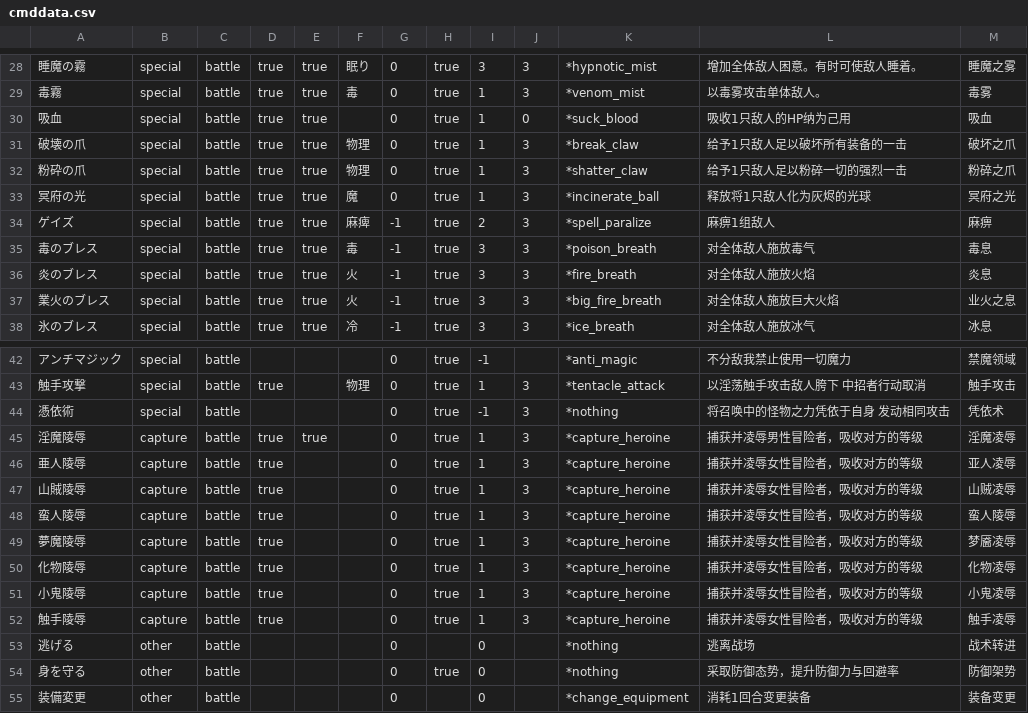
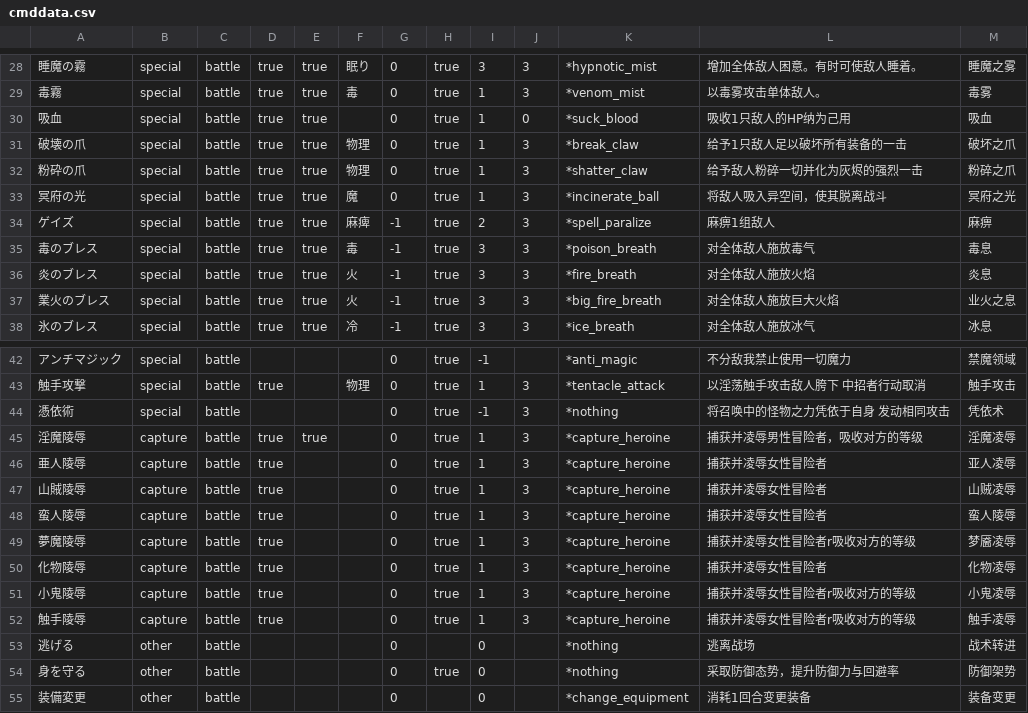
Before and after one commit to noodle-MKII/Dungeon_and_Bride_CHS_Translate, a CSV file: patch2/cmddata.csv, drawn as a sheet; only a part is shown, gaps mark what is left out; the diff names each change by its address in the sheet, - before the commit and + after, or states it on an @@ line.

```diff
--- a/patch2/cmddata.csv
+++ b/patch2/cmddata.csv
-L32: 给予1只敌人足以粉碎一切的强烈一击
+L32: 给予敌人粉碎一切并化为灰烬的强烈一击
-L33: 释放将1只敌人化为灰烬的光球
+L33: 将敌人吸入异空间，使其脱离战斗
-L46:L48: 捕获并凌辱女性冒险者，吸收对方的等级
+L46:L48: 捕获并凌辱女性冒险者
-L49: 捕获并凌辱女性冒险者，吸收对方的等级
+L49: 捕获并凌辱女性冒险者r吸收对方的等级
-L50: 捕获并凌辱女性冒险者，吸收对方的等级
+L50: 捕获并凌辱女性冒险者
-L51:L52: 捕获并凌辱女性冒险者，吸收对方的等级
+L51:L52: 捕获并凌辱女性冒险者r吸收对方的等级
```
Also changed, not shown: patch2/house.tsv, 12 other files.
